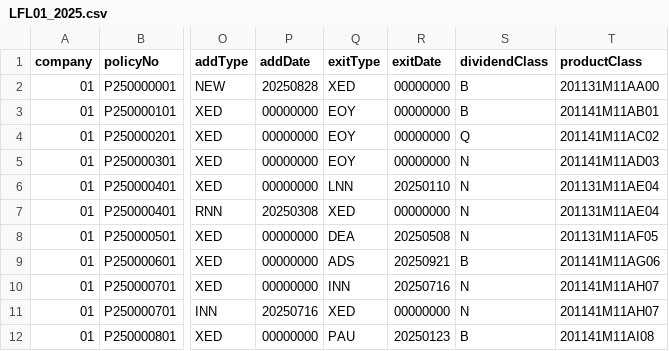
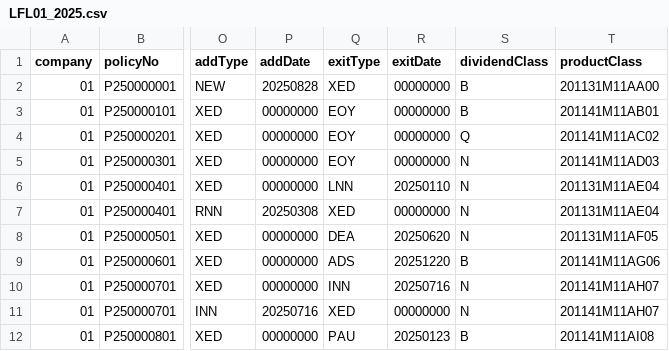
Before and after one commit to p7w97cjtdf-dot/-, a CSV file: samples/clean/LFL01_2025.csv, drawn as a sheet; only a part is shown, gaps mark what is left out; the diff names each change by its address in the sheet, - before the commit and + after, or states it on an @@ line.

```diff
--- a/samples/clean/LFL01_2025.csv
+++ b/samples/clean/LFL01_2025.csv
-R8 (exitDate): 20250508
+R8 (exitDate): 20250620
-R9 (exitDate): 20250921
+R9 (exitDate): 20251220
```
Also changed, not shown: samples/dirty/LFL01_2025.csv, samples/dirty/控制總數_2025.csv, 15 other files.
